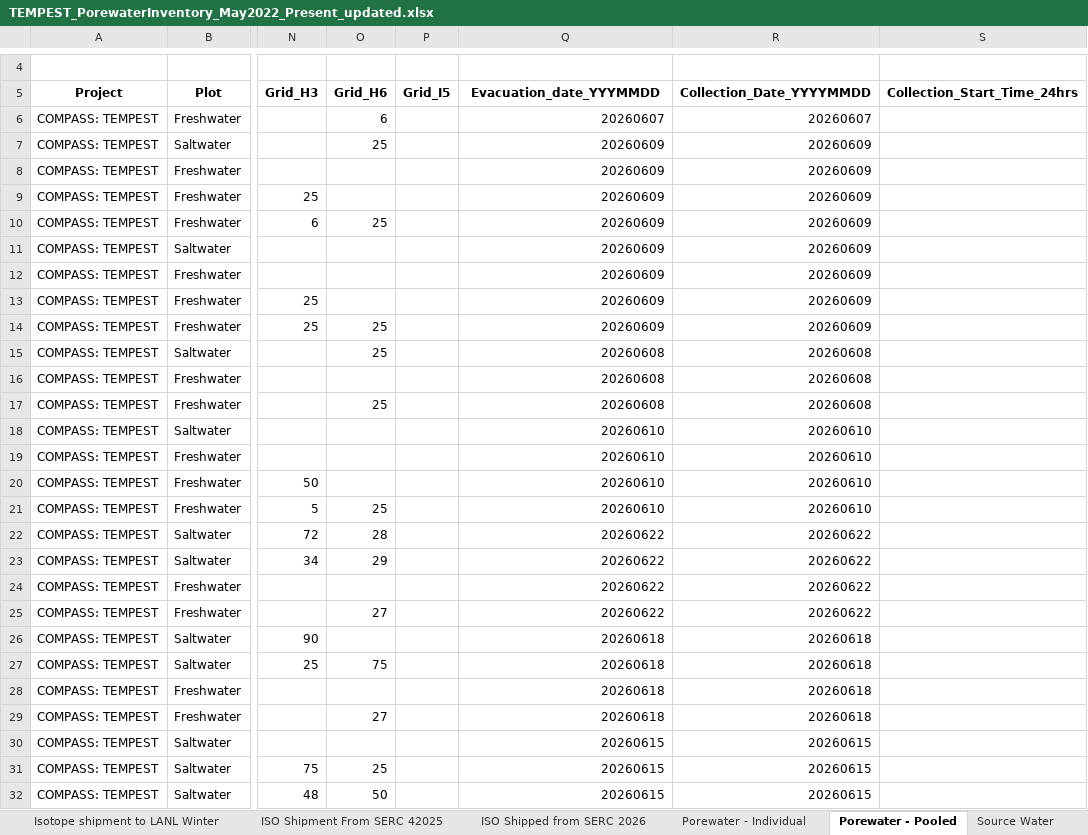
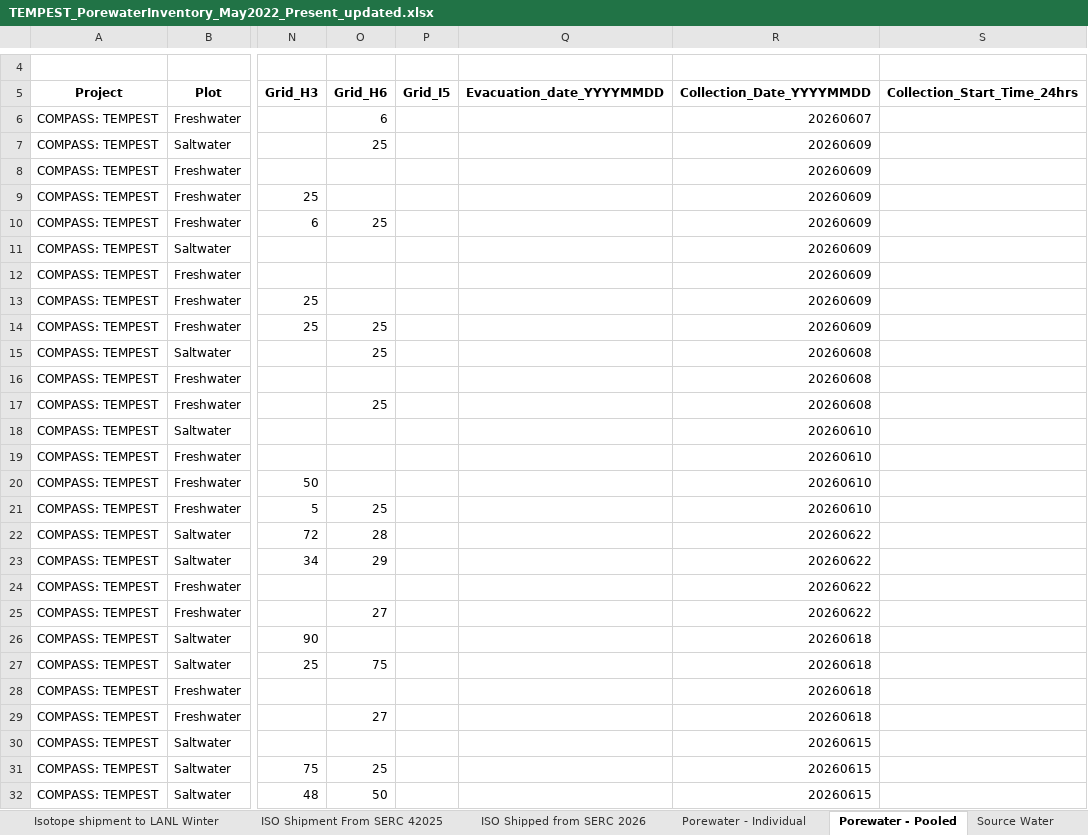
Before and after one commit to COMPASS-DOE/TEMPEST_Porewater, an Excel workbook: processing_scripts/Inventory_Processing/TEMPEST_PorewaterInventory_May2022_Present_updated.xlsx, sheet Porewater - Pooled, drawn as a sheet; only a part is shown, gaps mark what is left out; values as stored, in another font and other column widths than the file's, no borders; the diff covers the shown part only; the diff names each change by its address in the sheet, - before the commit and + after, or states it on an @@ line.

```diff
--- a/processing_scripts/Inventory_Processing/TEMPEST_PorewaterInventory_May2022_Present_updated.xlsx (sheet Porewater - Pooled)
+++ b/processing_scripts/Inventory_Processing/TEMPEST_PorewaterInventory_May2022_Present_updated.xlsx (sheet Porewater - Pooled)
-Q5: Evacuation_date_YYYMMDD
+Q5: Evacuation_date_YYYYMMDD
-Q6 (Evacuation_date_YYYYMMDD): 20260607
+Q6 (Evacuation_date_YYYYMMDD): (empty)
-Q7:Q14 (Evacuation_date_YYYYMMDD): 20260609
+Q7:Q14 (Evacuation_date_YYYYMMDD): (empty)
-Q15:Q17 (Evacuation_date_YYYYMMDD): 20260608
+Q15:Q17 (Evacuation_date_YYYYMMDD): (empty)
-Q18:Q21 (Evacuation_date_YYYYMMDD): 20260610
+Q18:Q21 (Evacuation_date_YYYYMMDD): (empty)
-Q22:Q25 (Evacuation_date_YYYYMMDD): 20260622
+Q22:Q25 (Evacuation_date_YYYYMMDD): (empty)
-Q26:Q29 (Evacuation_date_YYYYMMDD): 20260618
+Q26:Q29 (Evacuation_date_YYYYMMDD): (empty)
-Q30:Q32 (Evacuation_date_YYYYMMDD): 20260615
+Q30:Q32 (Evacuation_date_YYYYMMDD): (empty)
```
Also changed, not shown: 28 edited cells elsewhere in this sheet, sheet Porewater - Individual, processing_scripts/Inventory_Processing/2022 Metadata Creation/T4 TMP Data Sheet.xlsx, processing_scripts/Inventory_Processing/2022 Metadata Creation/TEMPEST_PorewaterInventory_May2022_Present_updated.xlsx, 10 other files.
